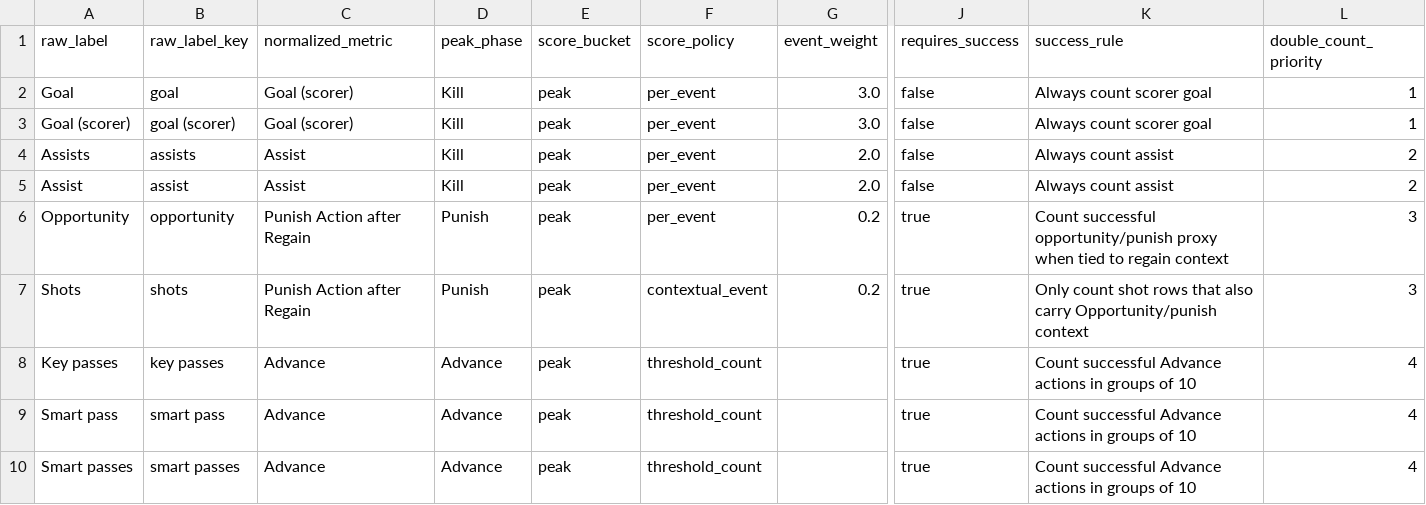
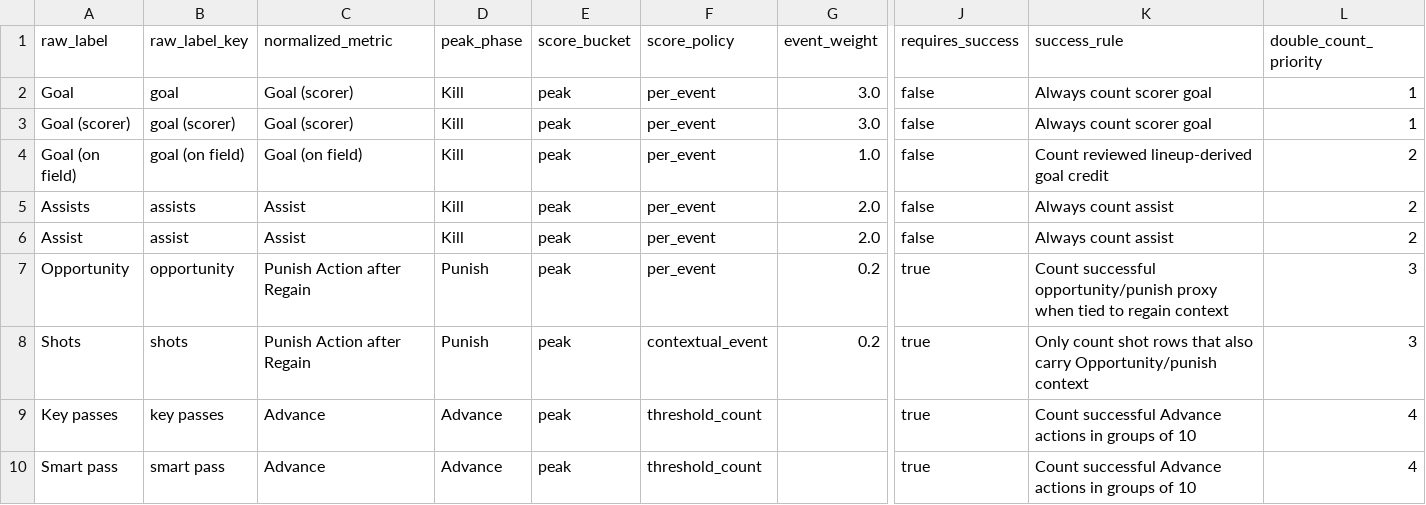
Before and after one commit to anissawilliams/cofc-soccer-analytics, a CSV file: pipeline/config/wyscout_peak_normalization.csv, drawn as a sheet; only a part is shown, gaps mark what is left out; the shorter side is filled out with more unchanged rows; rows hold the shown columns only; the diff covers the shown part only; the diff names each change by its address in the sheet, - before the commit and + after, or states it on an @@ line.

Commit message:
Exclude unverified Wyscout free kick goals

```diff
--- a/pipeline/config/wyscout_peak_normalization.csv
+++ b/pipeline/config/wyscout_peak_normalization.csv
+row 4: Goal (on field) | goal (on field) | Goal (on field) | Kill | peak | per_event | 1.0 | false | Count reviewed lineup-derived goal credit | 2
```
Also changed, not shown: 8 edited cells elsewhere in this file, pipeline/config/wyscout_coug_metric_map.csv, 10 other files.
